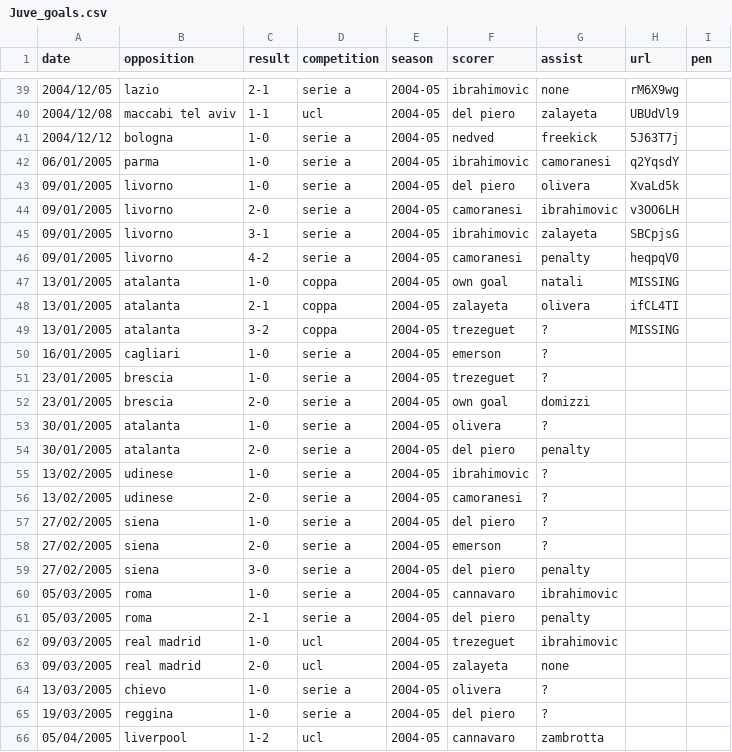
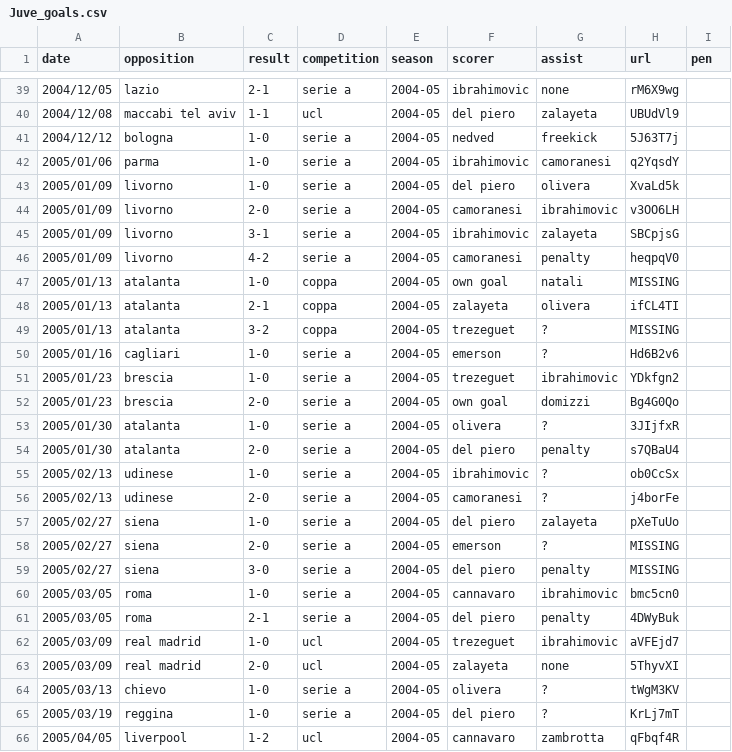
Before and after one commit to poebae/JuveGoalBot, a CSV file: Juve_goals.csv, drawn as a sheet; only a part is shown, gaps mark what is left out; the diff covers the shown part only.

Commit message:
season 2004-05, missing link exception and goal count added

```diff
--- a/Juve_goals.csv
+++ b/Juve_goals.csv
@@ -41,26 +41,26 @@ date,opposition,result,competition,season,scorer,assist,url,pen
 2004/12/12,bologna,1-0,serie a,2004-05,nedved,freekick,5J63T7j,
-06/01/2005,parma,1-0,serie a,2004-05,ibrahimovic,camoranesi,q2YqsdY,
-09/01/2005,livorno,1-0,serie a,2004-05,del piero,olivera,XvaLd5k,
-09/01/2005,livorno,2-0,serie a,2004-05,camoranesi,ibrahimovic,v3OO6LH,
-09/01/2005,livorno,3-1,serie a,2004-05,ibrahimovic,zalayeta,SBCpjsG,
-09/01/2005,livorno,4-2,serie a,2004-05,camoranesi,penalty,heqpqV0,
-13/01/2005,atalanta,1-0,coppa,2004-05,own goal,natali,MISSING,
-13/01/2005,atalanta,2-1,coppa,2004-05,zalayeta,olivera,ifCL4TI,
-13/01/2005,atalanta,3-2,coppa,2004-05,trezeguet,?,MISSING,
-16/01/2005,cagliari,1-0,serie a,2004-05,emerson,?,,
-23/01/2005,brescia,1-0,serie a,2004-05,trezeguet,?,,
-23/01/2005,brescia,2-0,serie a,2004-05,own goal,domizzi,,
-30/01/2005,atalanta,1-0,serie a,2004-05,olivera,?,,
-30/01/2005,atalanta,2-0,serie a,2004-05,del piero,penalty,,
-13/02/2005,udinese,1-0,serie a,2004-05,ibrahimovic,?,,
-13/02/2005,udinese,2-0,serie a,2004-05,camoranesi,?,,
-27/02/2005,siena,1-0,serie a,2004-05,del piero,?,,
-27/02/2005,siena,2-0,serie a,2004-05,emerson,?,,
-27/02/2005,siena,3-0,serie a,2004-05,del piero,penalty,,
-05/03/2005,roma,1-0,serie a,2004-05,cannavaro,ibrahimovic,,
-05/03/2005,roma,2-1,serie a,2004-05,del piero,penalty,,
-09/03/2005,real madrid,1-0,ucl,2004-05,trezeguet,ibrahimovic,,
-09/03/2005,real madrid,2-0,ucl,2004-05,zalayeta,none,,
-13/03/2005,chievo,1-0,serie a,2004-05,olivera,?,,
-19/03/2005,reggina,1-0,serie a,2004-05,del piero,?,,
-05/04/2005,liverpool,1-2,ucl,2004-05,cannavaro,zambrotta,,
+2005/01/06,parma,1-0,serie a,2004-05,ibrahimovic,camoranesi,q2YqsdY,
+2005/01/09,livorno,1-0,serie a,2004-05,del piero,olivera,XvaLd5k,
+2005/01/09,livorno,2-0,serie a,2004-05,camoranesi,ibrahimovic,v3OO6LH,
+2005/01/09,livorno,3-1,serie a,2004-05,ibrahimovic,zalayeta,SBCpjsG,
+2005/01/09,livorno,4-2,serie a,2004-05,camoranesi,penalty,heqpqV0,
+2005/01/13,atalanta,1-0,coppa,2004-05,own goal,natali,MISSING,
+2005/01/13,atalanta,2-1,coppa,2004-05,zalayeta,olivera,ifCL4TI,
+2005/01/13,atalanta,3-2,coppa,2004-05,trezeguet,?,MISSING,
+2005/01/16,cagliari,1-0,serie a,2004-05,emerson,?,Hd6B2v6,
+2005/01/23,brescia,1-0,serie a,2004-05,trezeguet,ibrahimovic,YDkfgn2,
+2005/01/23,brescia,2-0,serie a,2004-05,own goal,domizzi,Bg4G0Qo,
+2005/01/30,atalanta,1-0,serie a,2004-05,olivera,?,3JIjfxR,
+2005/01/30,atalanta,2-0,serie a,2004-05,del piero,penalty,s7QBaU4,
+2005/02/13,udinese,1-0,serie a,2004-05,ibrahimovic,?,ob0CcSx,
+2005/02/13,udinese,2-0,serie a,2004-05,camoranesi,?,j4borFe,
+2005/02/27,siena,1-0,serie a,2004-05,del piero,zalayeta,pXeTuUo,
+2005/02/27,siena,2-0,serie a,2004-05,emerson,?,MISSING,
+2005/02/27,siena,3-0,serie a,2004-05,del piero,penalty,MISSING,
+2005/03/05,roma,1-0,serie a,2004-05,cannavaro,ibrahimovic,bmc5cn0,
+2005/03/05,roma,2-1,serie a,2004-05,del piero,penalty,4DWyBuk,
+2005/03/09,real madrid,1-0,ucl,2004-05,trezeguet,ibrahimovic,aVFEjd7,
+2005/03/09,real madrid,2-0,ucl,2004-05,zalayeta,none,5ThyvXI,
+2005/03/13,chievo,1-0,serie a,2004-05,olivera,?,tWgM3KV,
+2005/03/19,reggina,1-0,serie a,2004-05,del piero,?,KrLj7mT,
+2005/04/05,liverpool,1-2,ucl,2004-05,cannavaro,zambrotta,qFbqf4R,
```
Also changed, not shown: 2 added rows and 60 edited cells elsewhere in this file, 2 other files.
